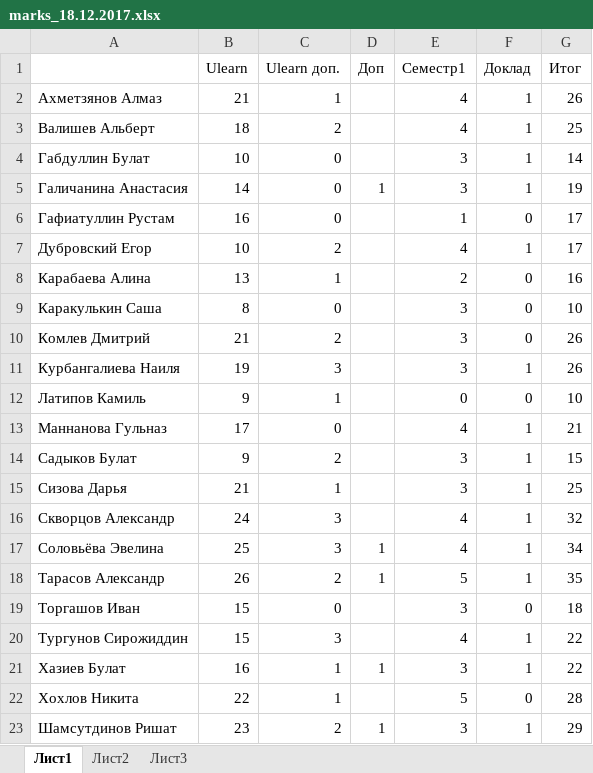
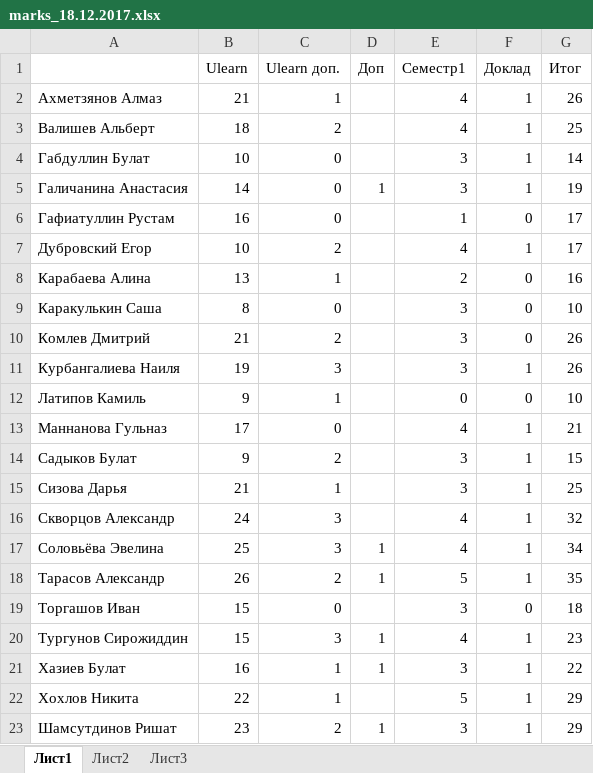
Before and after one commit to Rust1k/csCourse, an Excel workbook: MISC/marks_18.12.2017.xlsx, sheet Лист1, drawn as a sheet; values as stored, in another font and other column widths than the file's, no borders; the diff names each change by its address in the sheet, - before the commit and + after, or states it on an @@ line.

```diff
--- a/MISC/marks_18.12.2017.xlsx (sheet Лист1)
+++ b/MISC/marks_18.12.2017.xlsx (sheet Лист1)
-D20 (Доп): (empty)
+D20 (Доп): 1
-G20 (Итог): 22
+G20 (Итог): 23
-F22 (Доклад): 0
+F22 (Доклад): 1
-G22 (Итог): 28
+G22 (Итог): 29
```
Also changed, not shown: 3 other files.
